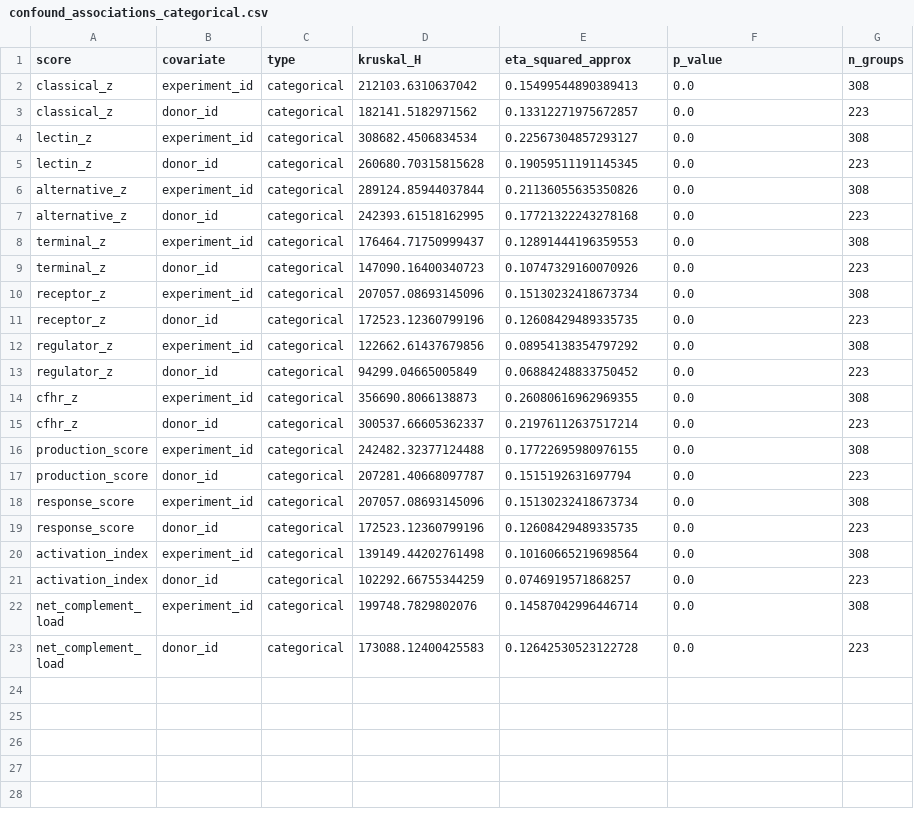
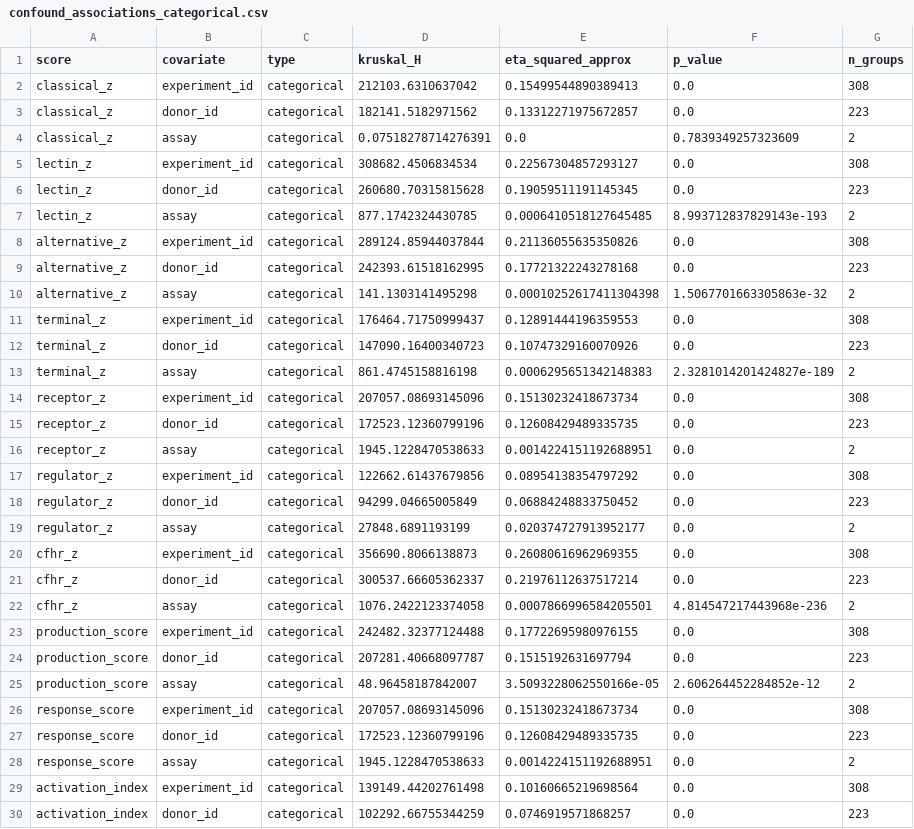
Before and after one commit to aumchampaneri/hs-ckd-aki, a CSV file: outputs/scvi/validation/confound_associations_categorical.csv, drawn as a sheet; only a part is shown; the shorter side is filled out with more unchanged rows; the diff covers the shown part only.

Commit message:
update

```diff
--- a/outputs/scvi/validation/confound_associations_categorical.csv
+++ b/outputs/scvi/validation/confound_associations_categorical.csv
@@ -3,18 +3,27 @@ classical_z,experiment_id,categorical,212103.6310637042,0.15499544890389413,0.0,
 classical_z,donor_id,categorical,182141.5182971562,0.13312271975672857,0.0,223
+classical_z,assay,categorical,0.07518278714276391,0.0,0.7839349257323609,2
 lectin_z,experiment_id,categorical,308682.4506834534,0.22567304857293127,0.0,308
 lectin_z,donor_id,categorical,260680.70315815628,0.19059511191145345,0.0,223
+lectin_z,assay,categorical,877.1742324430785,0.0006410518127645485,8.993712837829143e-193,2
 alternative_z,experiment_id,categorical,289124.85944037844,0.21136055635350826,0.0,308
 alternative_z,donor_id,categorical,242393.61518162995,0.17721322243278168,0.0,223
+alternative_z,assay,categorical,141.1303141495298,0.00010252617411304398,1.5067701663305863e-32,2
 terminal_z,experiment_id,categorical,176464.71750999437,0.12891444196359553,0.0,308
 terminal_z,donor_id,categorical,147090.16400340723,0.10747329160070926,0.0,223
+terminal_z,assay,categorical,861.4745158816198,0.0006295651342148383,2.3281014201424827e-189,2
 receptor_z,experiment_id,categorical,207057.08693145096,0.15130232418673734,0.0,308
 receptor_z,donor_id,categorical,172523.12360799196,0.12608429489335735,0.0,223
+receptor_z,assay,categorical,1945.1228470538633,0.0014224151192688951,0.0,2
 regulator_z,experiment_id,categorical,122662.61437679856,0.08954138354797292,0.0,308
 regulator_z,donor_id,categorical,94299.04665005849,0.06884248833750452,0.0,223
+regulator_z,assay,categorical,27848.6891193199,0.020374727913952177,0.0,2
 cfhr_z,experiment_id,categorical,356690.8066138873,0.26080616962969355,0.0,308
 cfhr_z,donor_id,categorical,300537.66605362337,0.21976112637517214,0.0,223
+cfhr_z,assay,categorical,1076.2422123374058,0.0007866996584205501,4.814547217443968e-236,2
 production_score,experiment_id,categorical,242482.32377124488,0.17722695980976155,0.0,308
 production_score,donor_id,categorical,207281.40668097787,0.1515192631697794,0.0,223
+production_score,assay,categorical,48.96458187842007,3.5093228062550166e-05,2.606264452284852e-12,2
 response_score,experiment_id,categorical,207057.08693145096,0.15130232418673734,0.0,308
 response_score,donor_id,categorical,172523.12360799196,0.12608429489335735,0.0,223
+response_score,assay,categorical,1945.1228470538633,0.0014224151192688951,0.0,2
 activation_index,experiment_id,categorical,139149.44202761498,0.10160665219698564,0.0,308
```
Also changed, not shown: 2 added rows elsewhere in this file.
